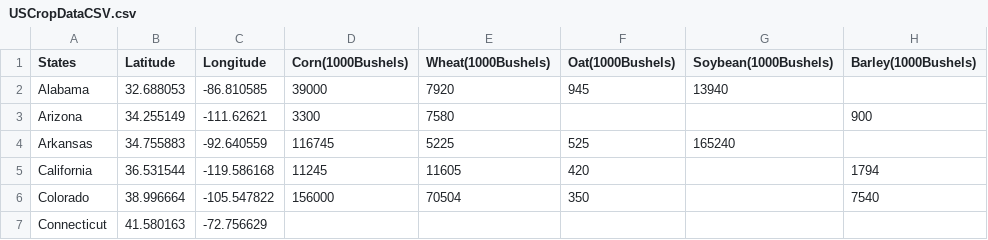
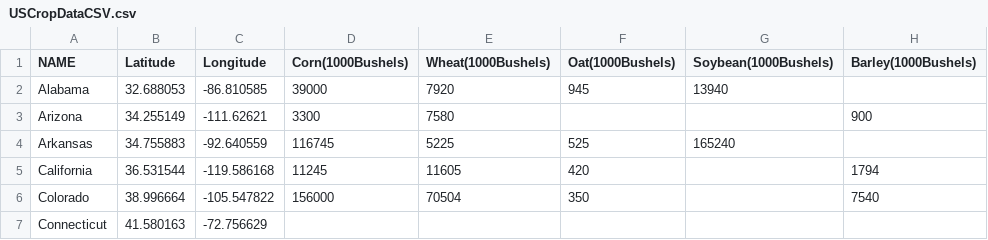
Before and after one commit to jx-qqq/unit-3, a CSV file: data/USCropDataCSV.csv, drawn as a sheet; only a part is shown; the diff names each change by its address in the sheet, - before the commit and + after, or states it on an @@ line.

```diff
--- a/data/USCropDataCSV.csv
+++ b/data/USCropDataCSV.csv
-A1: States
+A1: NAME
```
Also changed, not shown: 2 other files.
